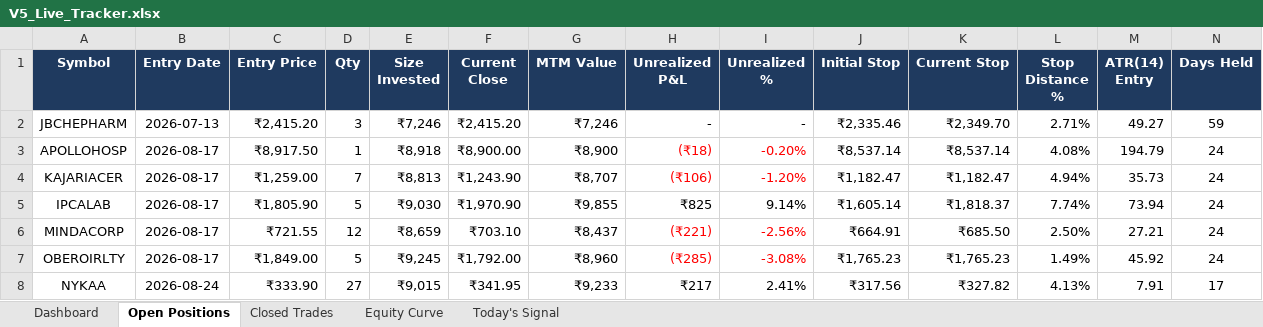
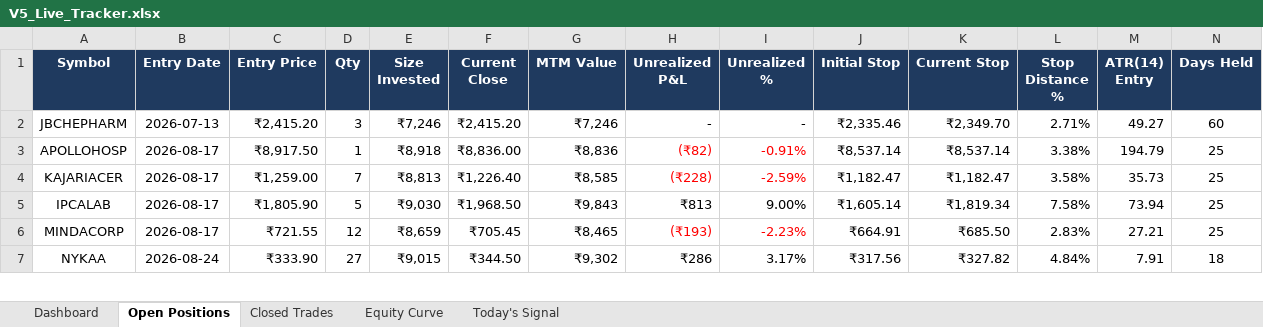
Before and after one commit to shubhamkrpal3-web/v5-stockpicker, an Excel workbook: V5_Live_Tracker.xlsx, sheet Open Positions, drawn as a sheet; only a part is shown; values as stored, in another font and other column widths than the file's, no borders; conditional formats not drawn; removed rows and columns are numbered as before the commit, all else as after; the diff covers the shown part only; the diff names each change by its address in the sheet, - before the commit and + after, or states it on an @@ line.

```diff
--- a/V5_Live_Tracker.xlsx (sheet Open Positions)
+++ b/V5_Live_Tracker.xlsx (sheet Open Positions)
-N2 (Days Held): 59
+N2 (Days Held): 60
-F3 (Current Close): ₹8,900.00
+F3 (Current Close): ₹8,836.00
-G3 (MTM Value): ₹8,900
+G3 (MTM Value): ₹8,836
-H3 (Unrealized P&L): (₹18)
+H3 (Unrealized P&L): (₹82)
-I3 (Unrealized %): -0.20%
+I3 (Unrealized %): -0.91%
-L3 (Stop Distance %): 4.08%
+L3 (Stop Distance %): 3.38%
-N3:N6 (Days Held): 24
+N3:N6 (Days Held): 25
-F4 (Current Close): ₹1,243.90
+F4 (Current Close): ₹1,226.40
-G4 (MTM Value): ₹8,707
+G4 (MTM Value): ₹8,585
-H4 (Unrealized P&L): (₹106)
+H4 (Unrealized P&L): (₹228)
-I4 (Unrealized %): -1.20%
+I4 (Unrealized %): -2.59%
-L4 (Stop Distance %): 4.94%
+L4 (Stop Distance %): 3.58%
-F5 (Current Close): ₹1,970.90
+F5 (Current Close): ₹1,968.50
-G5 (MTM Value): ₹9,855
+G5 (MTM Value): ₹9,843
-H5 (Unrealized P&L): ₹825
+H5 (Unrealized P&L): ₹813
-I5 (Unrealized %): 9.14%
+I5 (Unrealized %): 9.00%
-K5 (Current Stop): ₹1,818.37
+K5 (Current Stop): ₹1,819.34
-L5 (Stop Distance %): 7.74%
+L5 (Stop Distance %): 7.58%
-F6 (Current Close): ₹703.10
+F6 (Current Close): ₹705.45
-G6 (MTM Value): ₹8,437
+G6 (MTM Value): ₹8,465
-H6 (Unrealized P&L): (₹221)
+H6 (Unrealized P&L): (₹193)
-I6 (Unrealized %): -2.56%
+I6 (Unrealized %): -2.23%
-L6 (Stop Distance %): 2.50%
+L6 (Stop Distance %): 2.83%
-row 7: OBEROIRLTY | 2026-08-17 | ₹1,849.00 | 5 | ₹9,245 | ₹1,792.00 | ₹8,960 | (₹285) | -3.08% | ₹1,765.23 | ₹1,765.23 | 1.49% | 45.92 | 24
-F7 (Current Close): ₹341.95
+F7 (Current Close): ₹344.50
-G7 (MTM Value): ₹9,233
+G7 (MTM Value): ₹9,302
-H7 (Unrealized P&L): ₹217
+H7 (Unrealized P&L): ₹286
-I7 (Unrealized %): 2.41%
+I7 (Unrealized %): 3.17%
-L7 (Stop Distance %): 4.13%
+L7 (Stop Distance %): 4.84%
-N7 (Days Held): 17
+N7 (Days Held): 18
```
Also changed, not shown: 49 edited cells elsewhere in this sheet, sheet Today's Signal, sheet Closed Trades, sheet Dashboard, sheet Equity Curve, 12 other files.
